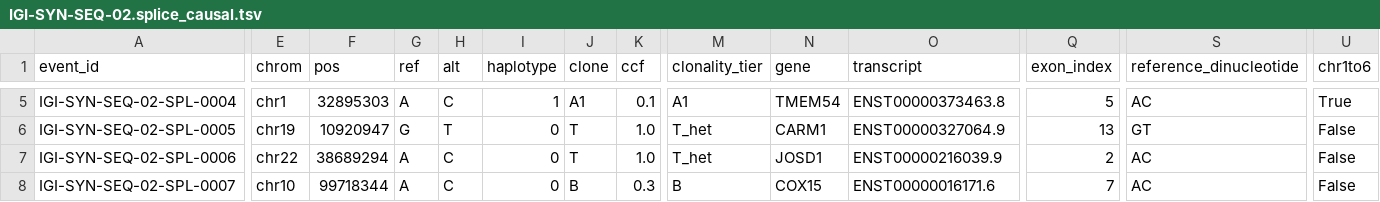
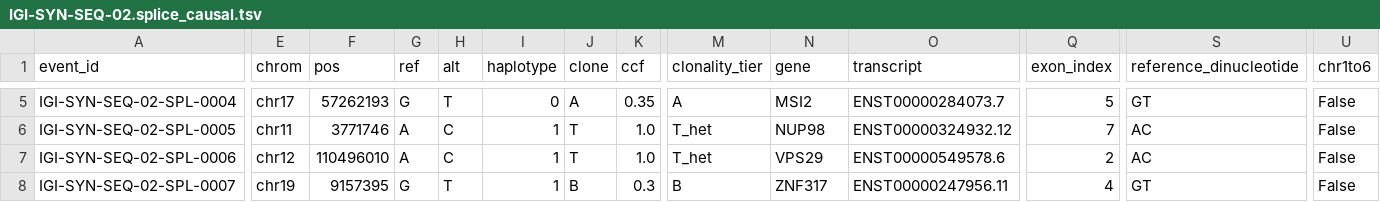
Before and after one commit to igi-unc/igi-syn-seq, a TSV file: catalog/output/IGI-SYN-SEQ-02.splice_causal.tsv, drawn as a sheet; only a part is shown, gaps mark what is left out; the diff covers the shown part only; the diff names each change by its address in the sheet, - before the commit and + after, or states it on an @@ line.

```diff
--- a/catalog/output/IGI-SYN-SEQ-02.splice_causal.tsv
+++ b/catalog/output/IGI-SYN-SEQ-02.splice_causal.tsv
-E5 (chrom): chr1
+E5 (chrom): chr17
-F5 (pos): 32895303
+F5 (pos): 57262193
-G5 (ref): A
+G5 (ref): G
-H5 (alt): C
+H5 (alt): T
-I5 (haplotype): 1
+I5 (haplotype): 0
-J5 (clone): A1
+J5 (clone): A
-K5 (ccf): 0.1
+K5 (ccf): 0.35
-M5 (clonality_tier): A1
+M5 (clonality_tier): A
-N5 (gene): TMEM54
+N5 (gene): MSI2
-O5 (transcript): ENST00000373463.8
+O5 (transcript): ENST00000284073.7
-S5 (reference_dinucleotide): AC
+S5 (reference_dinucleotide): GT
-U5 (chr1to6): True
+U5 (chr1to6): False
-E6 (chrom): chr19
+E6 (chrom): chr11
-F6 (pos): 10920947
+F6 (pos): 3771746
-G6 (ref): G
+G6 (ref): A
-H6 (alt): T
+H6 (alt): C
-I6:I8 (haplotype): 0
+I6:I8 (haplotype): 1
-N6 (gene): CARM1
+N6 (gene): NUP98
-O6 (transcript): ENST00000327064.9
+O6 (transcript): ENST00000324932.12
-Q6 (exon_index): 13
+Q6 (exon_index): 7
-S6 (reference_dinucleotide): GT
+S6 (reference_dinucleotide): AC
-E7 (chrom): chr22
+E7 (chrom): chr12
-F7 (pos): 38689294
+F7 (pos): 110496010
-N7 (gene): JOSD1
+N7 (gene): VPS29
-O7 (transcript): ENST00000216039.9
+O7 (transcript): ENST00000549578.6
-E8 (chrom): chr10
+E8 (chrom): chr19
-F8 (pos): 99718344
+F8 (pos): 9157395
-G8 (ref): A
+G8 (ref): G
-H8 (alt): C
+H8 (alt): T
-N8 (gene): COX15
+N8 (gene): ZNF317
-O8 (transcript): ENST00000016171.6
+O8 (transcript): ENST00000247956.11
-Q8 (exon_index): 7
+Q8 (exon_index): 4
-S8 (reference_dinucleotide): AC
+S8 (reference_dinucleotide): GT
```
Also changed, not shown: 84 edited cells elsewhere in this file, 2 other files.
